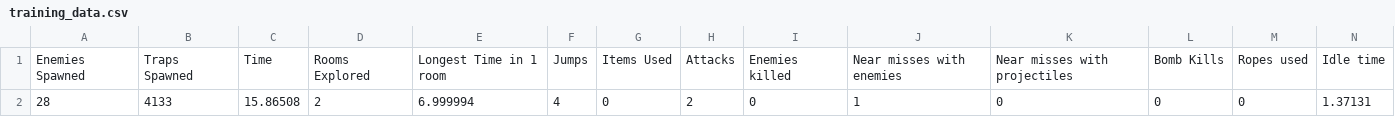
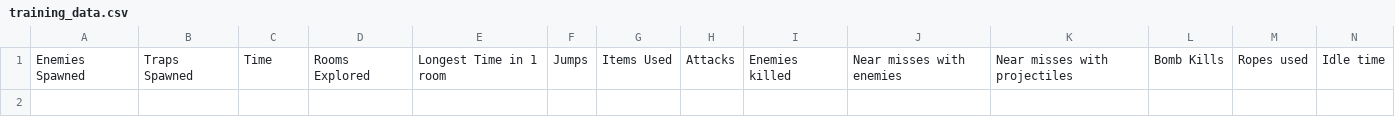
Before and after one commit to Neenack/TSE-A-game-that-learns, a CSV file: TSE 2D Platformer/training_data.csv, drawn as a sheet; only a part is shown; rows hold the shown columns only; the diff names each change by its address in the sheet, - before the commit and + after, or states it on an @@ line.

```diff
--- a/TSE 2D Platformer/training_data.csv
+++ b/TSE 2D Platformer/training_data.csv
-row 2: 28 | 4133 | 15.86508 | 2 | 6.999994 | 4 | 0 | 2 | 0 | 1 | 0 | 0 | 0 | 1.37131
```
Also changed, not shown: 7 other files.
